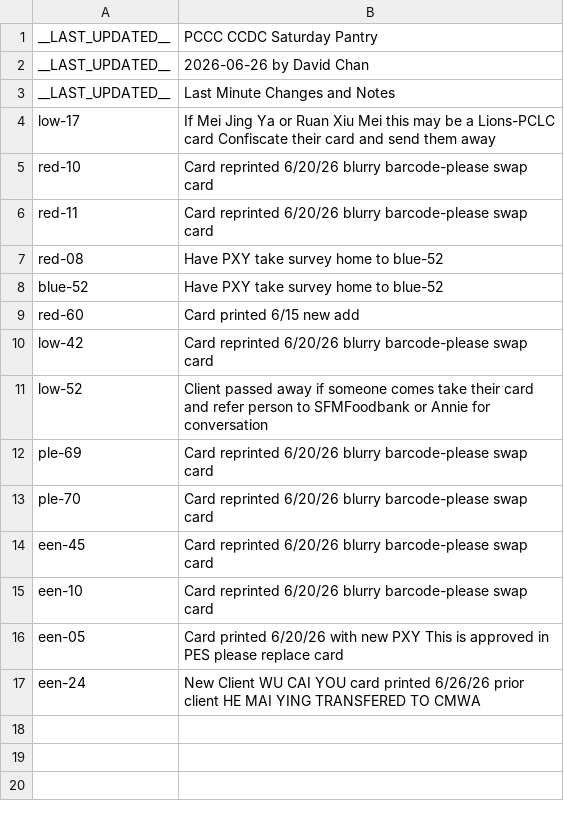
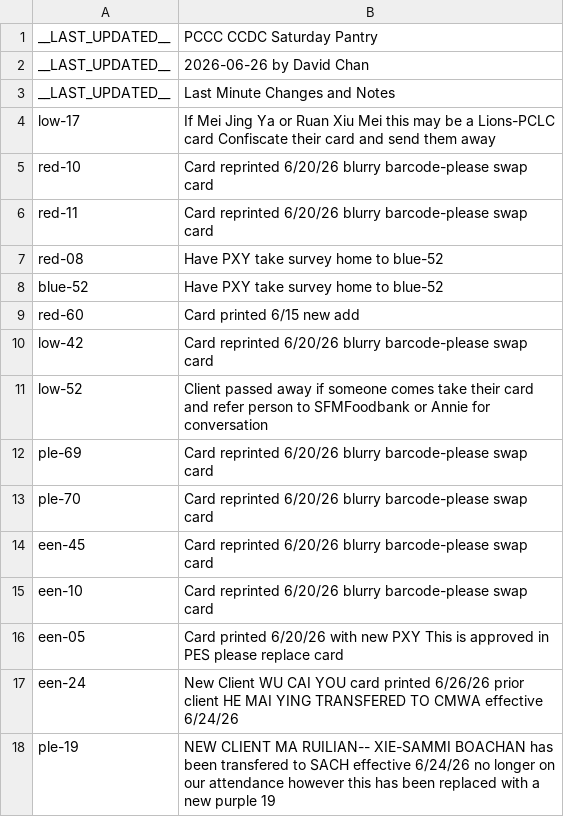
Before and after one commit to PCCSF-FOODPANTRY/PCCC-Cards, a CSV file: data.csv, drawn as a sheet.

Commit message:
Update data.csv with new entries and corrections

```diff
--- a/data.csv
+++ b/data.csv
@@ -16,2 +16,3 @@ een-10,Card reprinted 6/20/26 blurry barcode-please swap card
 een-05,Card printed 6/20/26 with new PXY This is approved in PES please replace card
-een-24,New Client WU CAI YOU card printed 6/26/26 prior client HE MAI YING TRANSFERED TO CMWA
+een-24,New Client WU CAI YOU card printed 6/26/26 prior client HE MAI YING TRANSFERED TO CMWA effective 6/24/26
+ple-19,NEW CLIENT MA RUILIAN-- XIE-SAMMI BOACHAN has been transfered to SACH effective 6/24/26 no longer on our attendance however this has been replaced with a new purple 19
```
